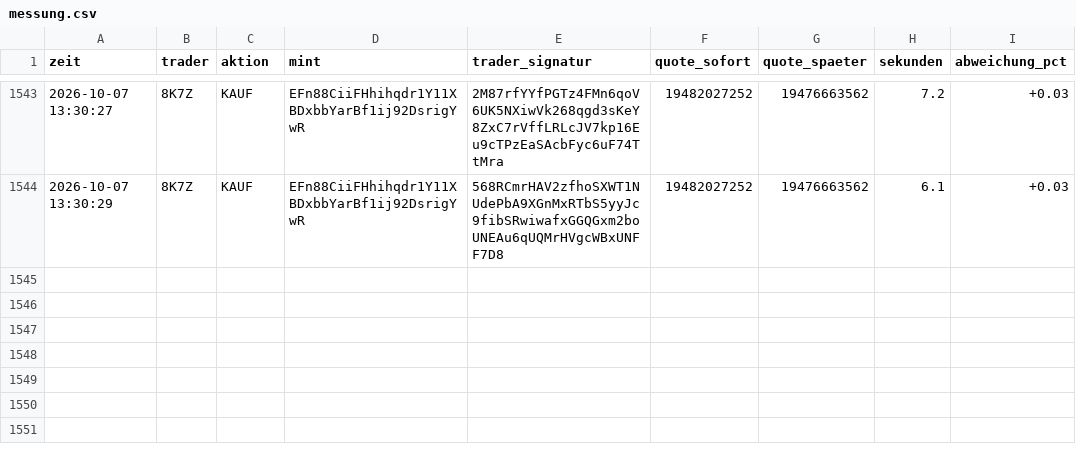
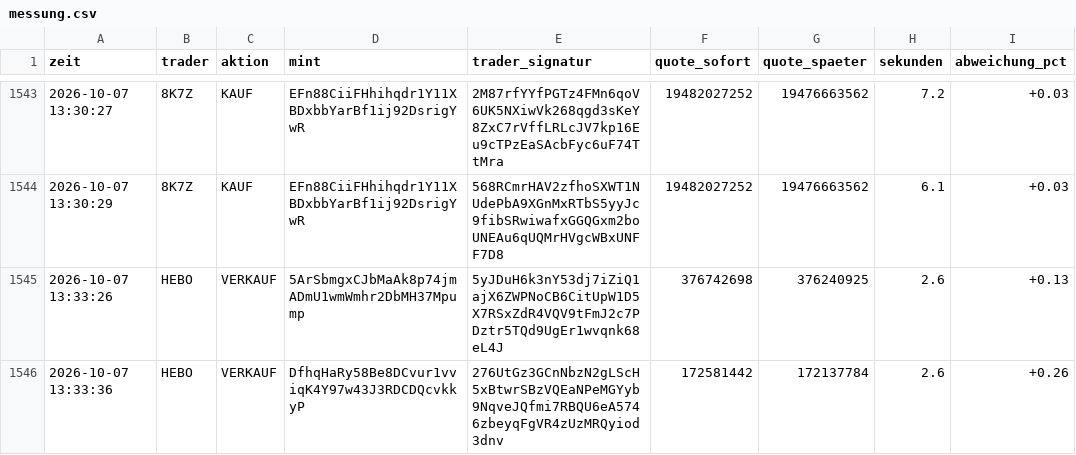
Before and after one commit to Jubosaurus/solana-meme-paperbot, a CSV file: copy/messung.csv, drawn as a sheet; only a part is shown, gaps mark what is left out.

```diff
--- a/copy/messung.csv
+++ b/copy/messung.csv
@@ -1544 +1544,3 @@ zeit,trader,aktion,mint,trader_signatur,quote_sofort,quote_spaeter,sekunden,abwe
 2026-10-07 13:30:29,8K7Z,KAUF,EFn88CiiFHhihqdr1Y11XBDxbbYarBf1ij92DsrigYwR,568RCmrHAV2zfhoSXWT1NUdePbA9XGnMxRTbS5yyJc9fibSRwiwafxGGQGxm2boUNEAu6qUQMrHVgcWBxUNFF7D8,19482027252,19476663562,6.1,+0.03
+2026-10-07 13:33:26,HEBO,VERKAUF,5ArSbmgxCJbMaAk8p74jmADmU1wmWmhr2DbMH37Mpump,5yJDuH6k3nY53dj7iZiQ1ajX6ZWPNoCB6CitUpW1D5X7RSxZdR4VQV9tFmJ2c7PDztr5TQd9UgEr1wvqnk68eL4J,376742698,376240925,2.6,+0.13
+2026-10-07 13:33:36,HEBO,VERKAUF,DfhqHaRy58Be8DCvur1vviqK4Y97w43J3RDCDQcvkkyP,276UtGz3GCnNbzN2gLScH5xBtwrSBzVQEaNPeMGYyb9NqveJQfmi7RBQU6eA5746zbeyqFgVR4zUzMRQyiod3dnv,172581442,172137784,2.6,+0.26
```
Also changed, not shown: 3 other files.
